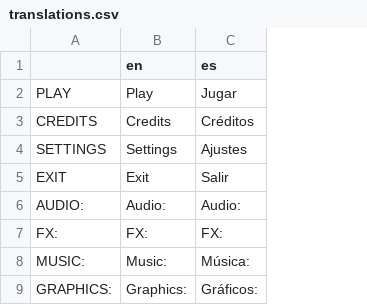
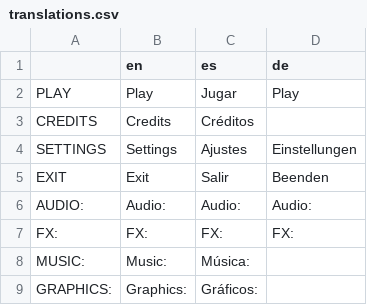
Before and after one commit to IcterusGames/HillRacing43, a CSV file: translations/translations.csv, drawn as a sheet; only a part is shown; the diff names each change by its address in the sheet, - before the commit and + after, or states it on an @@ line.

Commit message:
Update translations.csv

```diff
--- a/translations/translations.csv
+++ b/translations/translations.csv
+column D (de), rows 2-7: Play |  | Einstellungen | Beenden | Audio: | FX:
```
